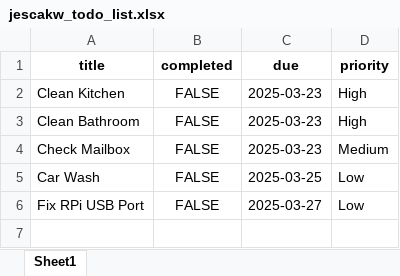
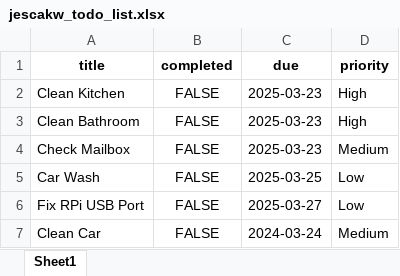
Before and after one commit to Teknikally-Speaking/todo_list, an Excel workbook: jescakw_todo_list.xlsx, sheet Sheet1, drawn as a sheet; values as stored, in another font and other column widths than the file's, no borders; the diff names each change by its address in the sheet, - before the commit and + after, or states it on an @@ line.

```diff
--- a/jescakw_todo_list.xlsx (sheet Sheet1)
+++ b/jescakw_todo_list.xlsx (sheet Sheet1)
+row 7: Clean Car | FALSE | 2024-03-24 | Medium
```
Also changed, not shown: 7 other files.
